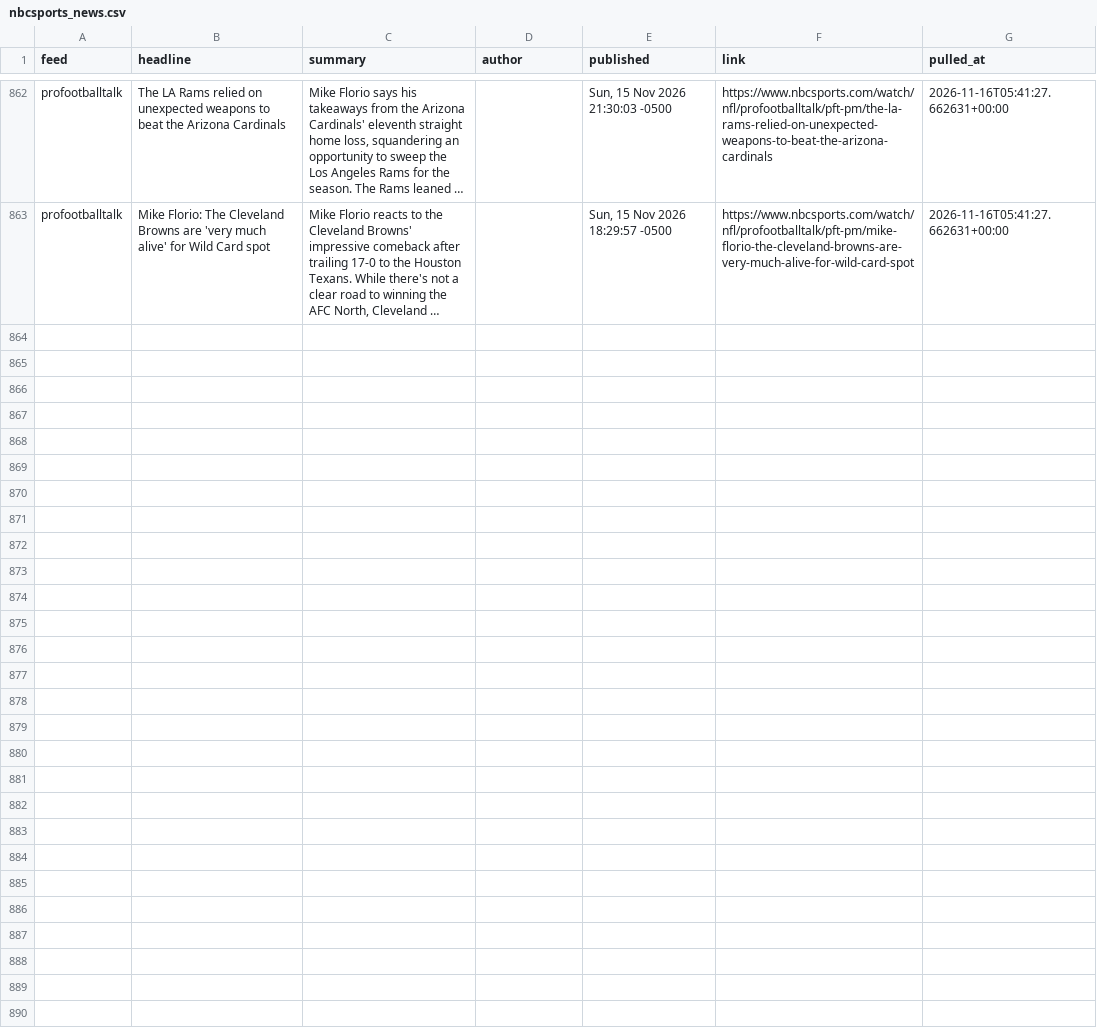
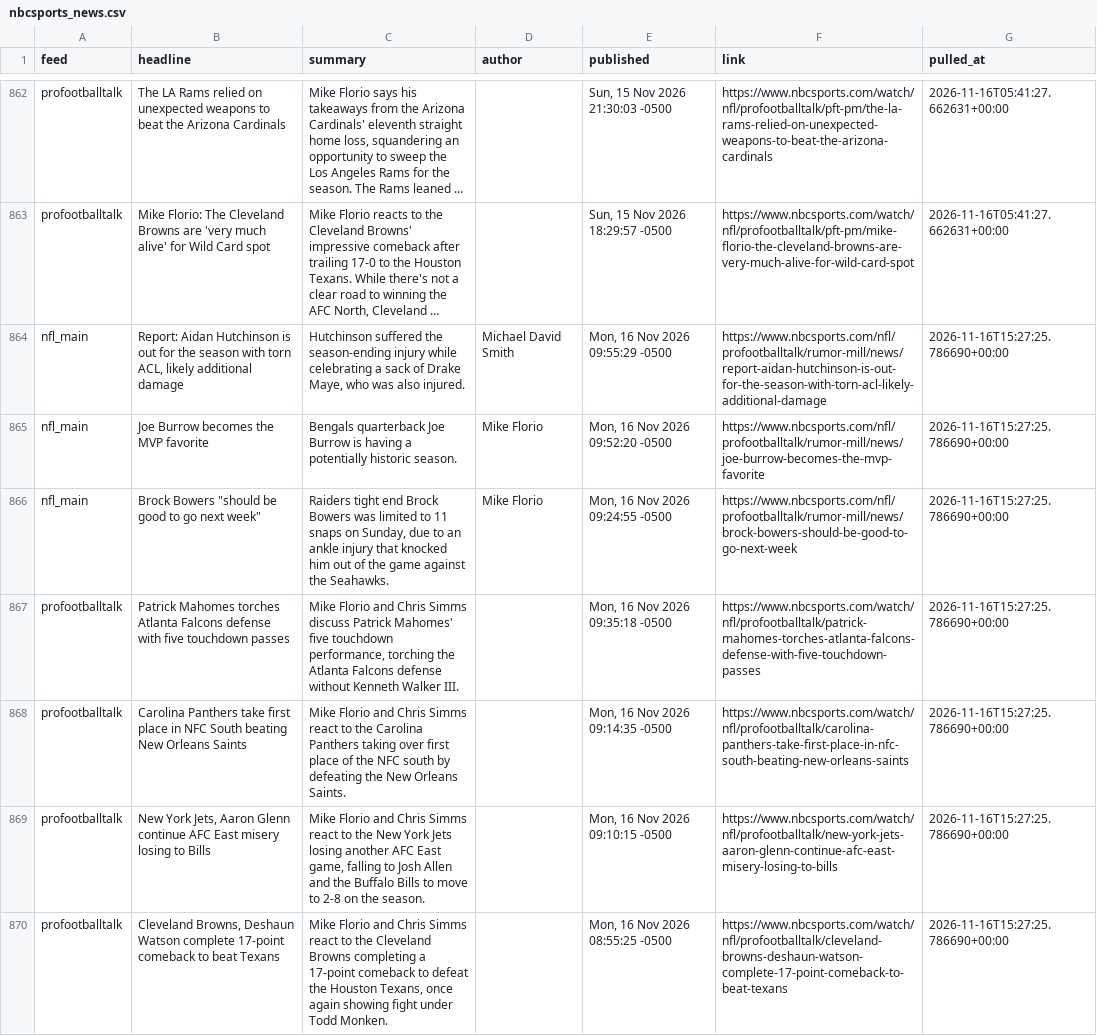
Before and after one commit to alexanderseaney-sketch/ParlayModel, a CSV file: data/raw/nbcsports_news.csv, drawn as a sheet; only a part is shown, gaps mark what is left out; long unchanged cells end in …; the diff names each change by its address in the sheet, - before the commit and + after, or states it on an @@ line.

```diff
--- a/data/raw/nbcsports_news.csv
+++ b/data/raw/nbcsports_news.csv
+row 864: nfl_main | Report: Aidan Hutchinson is out for the season with torn ACL, likely additional damage | Hutchinson suffered the season-ending injury while celebrating a sack of Drake Maye, who was also injured. | Michael David Smith | Mon, 16 Nov 2026 09:55:29 -0500 | https://www.nbcsports.com/nfl/profootballtalk/rumor-mill/news/report-aidan-hutchinson-is-out-for-the-season-with-torn-acl-likely-additional-damage | 2026-11-16T15:27:25.786690+00:00
+row 865: nfl_main | Joe Burrow becomes the MVP favorite | Bengals quarterback Joe Burrow is having a potentially historic season. | Mike Florio | Mon, 16 Nov 2026 09:52:20 -0500 | https://www.nbcsports.com/nfl/profootballtalk/rumor-mill/news/joe-burrow-becomes-the-mvp-favorite | 2026-11-16T15:27:25.786690+00:00
+row 866: nfl_main | Brock Bowers "should be good to go next week" | Raiders tight end Brock Bowers was limited to 11 snaps on Sunday, due to an ankle injury that knocked him out of the game against the Seahawks. | Mike Florio | Mon, 16 Nov 2026 09:24:55 -0500 | https://www.nbcsports.com/nfl/profootballtalk/rumor-mill/news/brock-bowers-should-be-good-to-go-next-week | 2026-11-16T15:27:25.786690+00:00
+row 867: profootballtalk | Patrick Mahomes torches Atlanta Falcons defense with five touchdown passes | Mike Florio and Chris Simms discuss Patrick Mahomes' five touchdown performance, torching the Atlanta Falcons defense without Kenneth Walker III. |  | Mon, 16 Nov 2026 09:35:18 -0500 | https://www.nbcsports.com/watch/nfl/profootballtalk/patrick-mahomes-torches-atlanta-falcons-defense-with-five-touchdown-passes | 2026-11-16T15:27:25.786690+00:00
+row 868: profootballtalk | Carolina Panthers take first place in NFC South beating New Orleans Saints | Mike Florio and Chris Simms react to the Carolina Panthers taking over first place of the NFC south by defeating the New Orleans Saints. |  | Mon, 16 Nov 2026 09:14:35 -0500 | https://www.nbcsports.com/watch/nfl/profootballtalk/carolina-panthers-take-first-place-in-nfc-south-beating-new-orleans-saints | 2026-11-16T15:27:25.786690+00:00
+row 869: profootballtalk | New York Jets, Aaron Glenn continue AFC East misery losing to Bills | Mike Florio and Chris Simms react to the New York Jets losing another AFC East game, falling to Josh Allen and the Buffalo Bills to move to 2-8 on the season. |  | Mon, 16 Nov 2026 09:10:15 -0500 | https://www.nbcsports.com/watch/nfl/profootballtalk/new-york-jets-aaron-glenn-continue-afc-east-misery-losing-to-bills | 2026-11-16T15:27:25.786690+00:00
+row 870: profootballtalk | Cleveland Browns, Deshaun Watson complete 17-point comeback to beat Texans | Mike Florio and Chris Simms react to the Cleveland Browns completing a 17-point comeback to defeat the Houston Texans, once again showing fight under Todd Monken. |  | Mon, 16 Nov 2026 08:55:25 -0500 | https://www.nbcsports.com/watch/nfl/profootballtalk/cleveland-browns-deshaun-watson-complete-17-point-comeback-to-beat-texans | 2026-11-16T15:27:25.786690+00:00
```
Also changed, not shown: data/raw/coaching_staff.csv, data/raw/nfl_rosters.csv, 15 other files.
